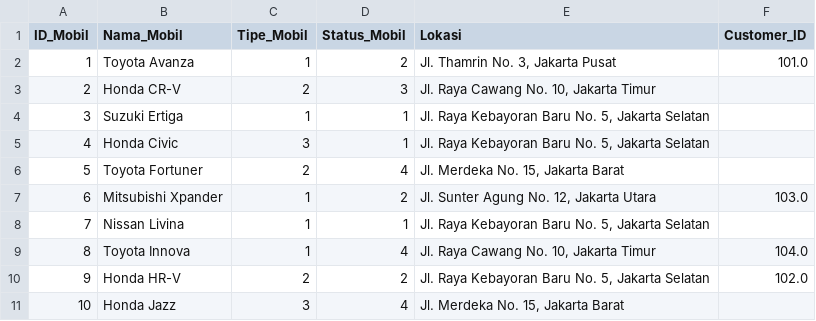
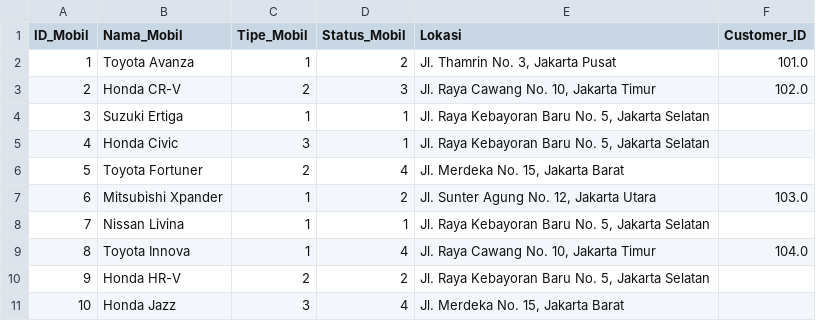
Before and after one commit to SkibidiArtyMcfly/Management-rental-mobil, a CSV file: data_mobil.csv, drawn as a sheet.

Commit message:
Update data_mobil.csv

```diff
--- a/data_mobil.csv
+++ b/data_mobil.csv
@@ -2,3 +2,3 @@ ID_Mobil,Nama_Mobil,Tipe_Mobil,Status_Mobil,Lokasi,Customer_ID
 1,Toyota Avanza,1,2,"Jl. Thamrin No. 3, Jakarta Pusat",101.0
-2,Honda CR-V,2,3,"Jl. Raya Cawang No. 10, Jakarta Timur",
+2,Honda CR-V,2,3,"Jl. Raya Cawang No. 10, Jakarta Timur",102.0
 3,Suzuki Ertiga,1,1,"Jl. Raya Kebayoran Baru No. 5, Jakarta Selatan",
@@ -9,3 +9,3 @@ ID_Mobil,Nama_Mobil,Tipe_Mobil,Status_Mobil,Lokasi,Customer_ID
 8,Toyota Innova,1,4,"Jl. Raya Cawang No. 10, Jakarta Timur",104.0
-9,Honda HR-V,2,2,"Jl. Raya Kebayoran Baru No. 5, Jakarta Selatan",102.0
+9,Honda HR-V,2,2,"Jl. Raya Kebayoran Baru No. 5, Jakarta Selatan",
 10,Honda Jazz,3,4,"Jl. Merdeka No. 15, Jakarta Barat",
```
